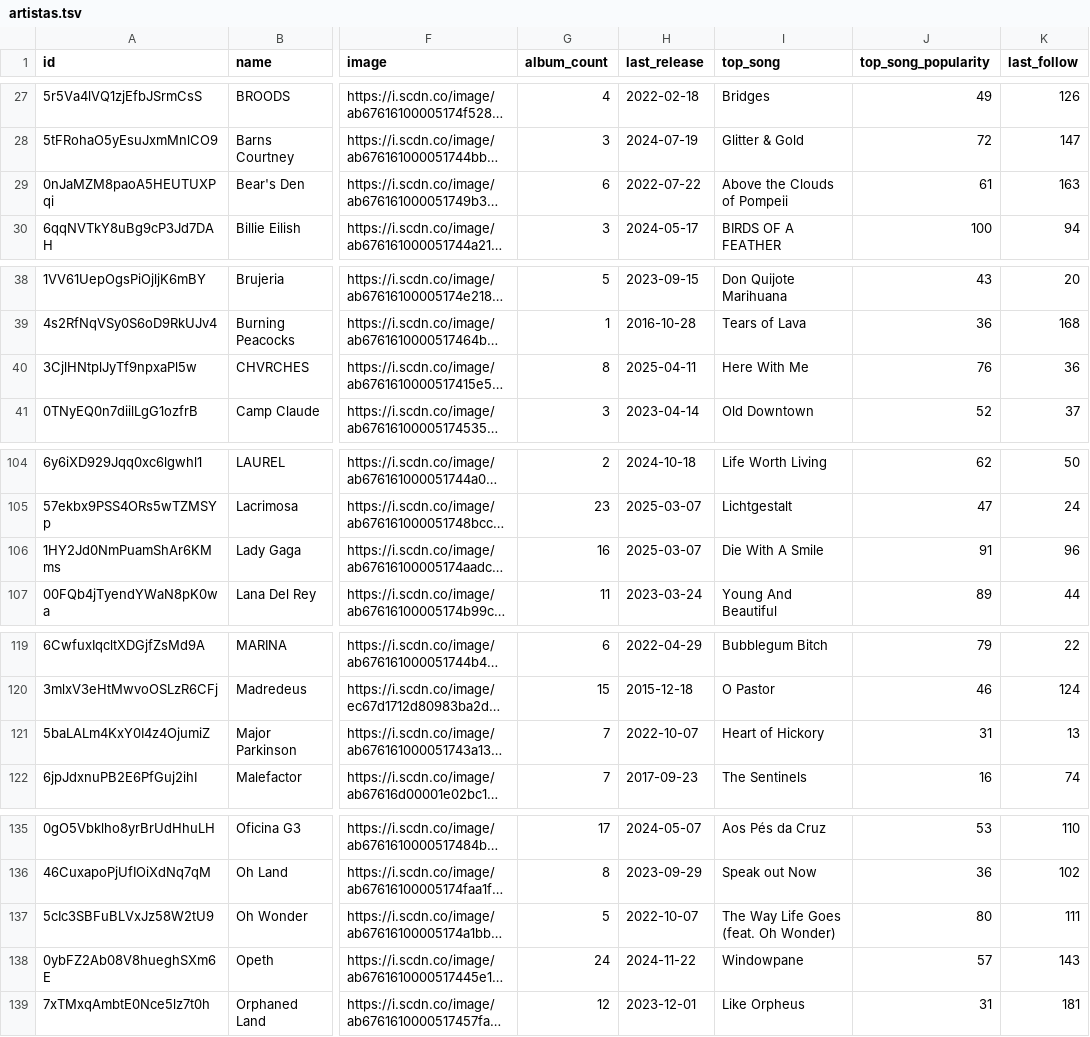
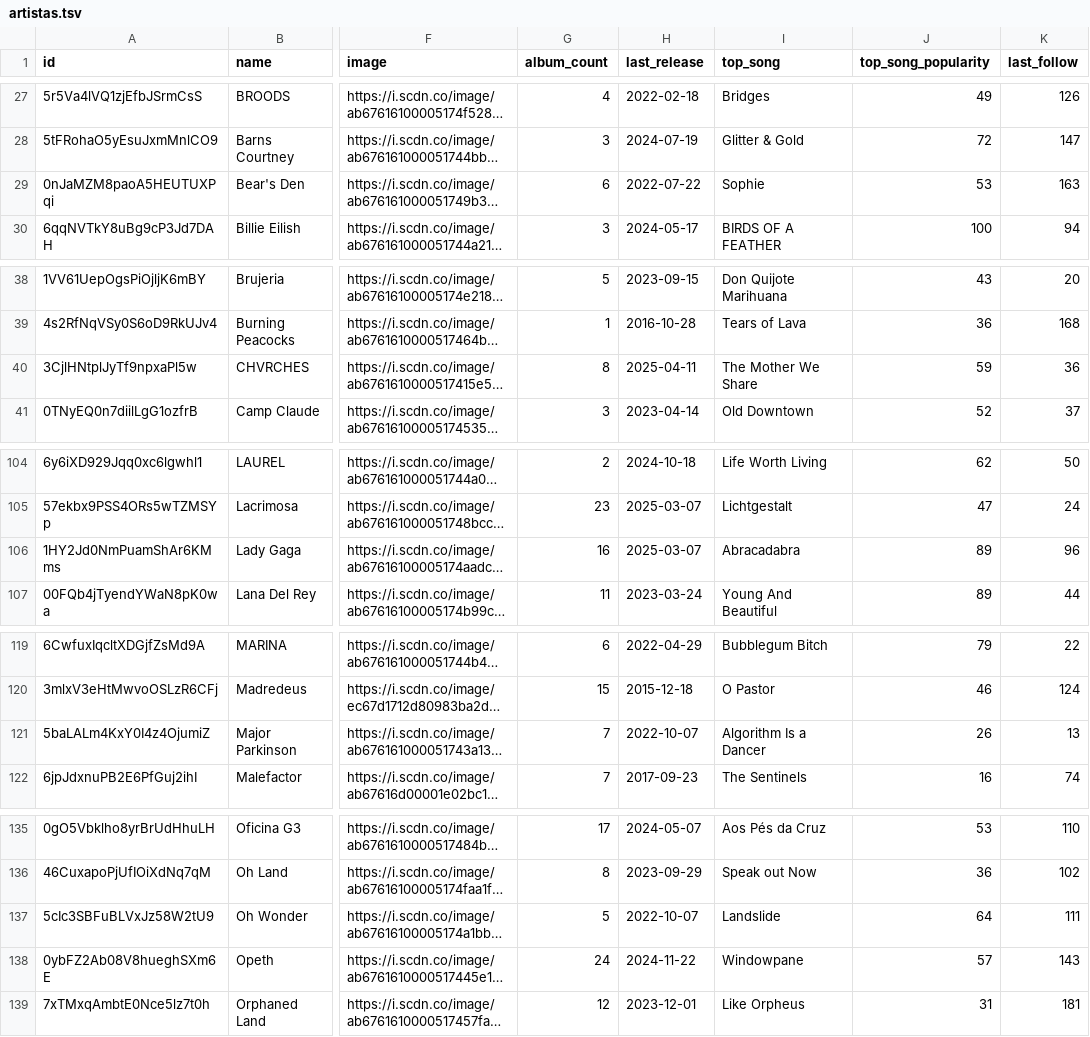
Before and after one commit to dinhani/spotify-launcher, a TSV file: data/artistas.tsv, drawn as a sheet; only a part is shown, gaps mark what is left out; long unchanged cells end in …; the diff covers the shown part only; the diff names each change by its address in the sheet, - before the commit and + after, or states it on an @@ line.

Commit message:
feat: add top non-collab song

```diff
--- a/data/artistas.tsv
+++ b/data/artistas.tsv
-I29 (top_song): Above the Clouds of Pompeii
+I29 (top_song): Sophie
-J29 (top_song_popularity): 61
+J29 (top_song_popularity): 53
-I40 (top_song): Here With Me
+I40 (top_song): The Mother We Share
-J40 (top_song_popularity): 76
+J40 (top_song_popularity): 59
-I106 (top_song): Die With A Smile
+I106 (top_song): Abracadabra
-J106 (top_song_popularity): 91
+J106 (top_song_popularity): 89
-I121 (top_song): Heart of Hickory
+I121 (top_song): Algorithm Is a Dancer
-J121 (top_song_popularity): 31
+J121 (top_song_popularity): 26
-I137 (top_song): The Way Life Goes (feat. Oh Wonder)
+I137 (top_song): Landslide
-J137 (top_song_popularity): 80
+J137 (top_song_popularity): 64
```
Also changed, not shown: 28 edited cells elsewhere in this file, 1 other file.
